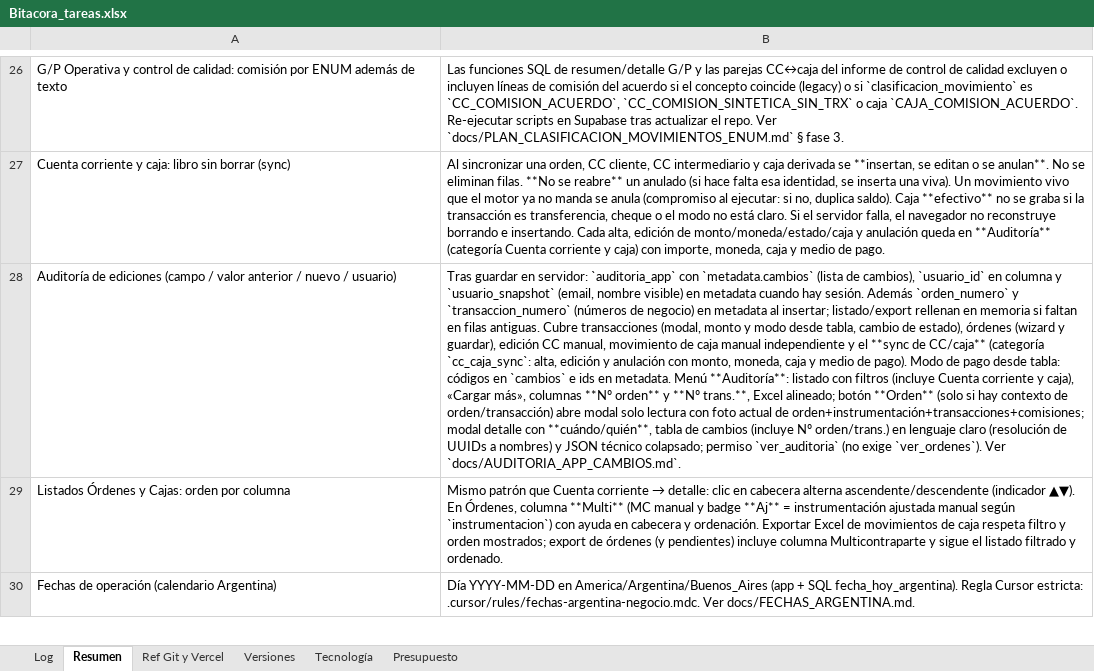
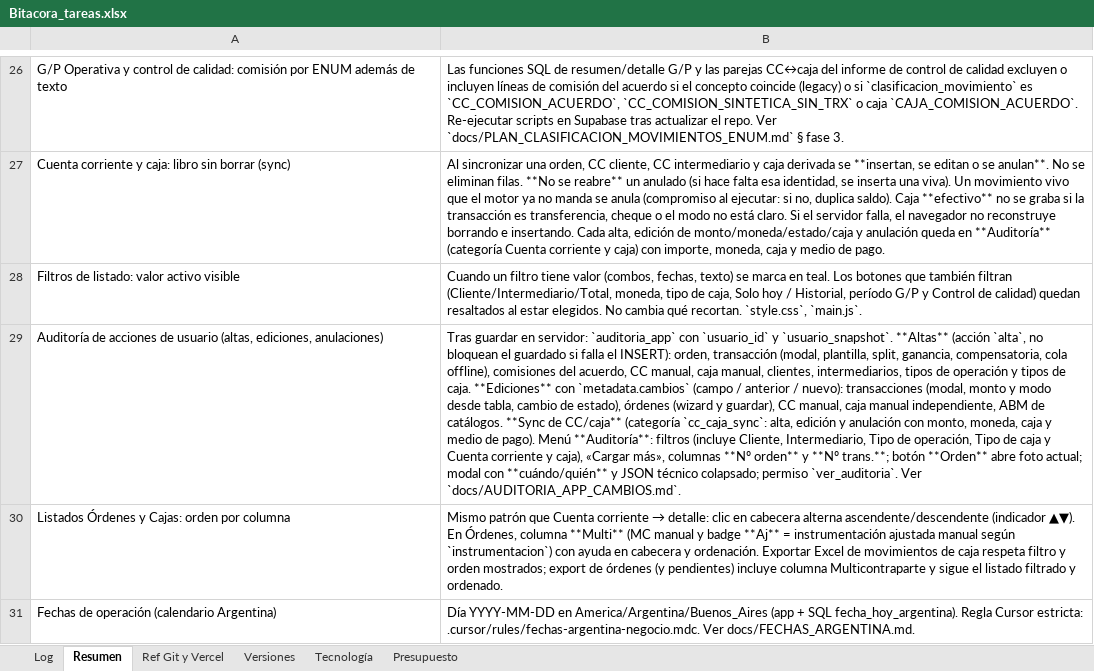
Before and after one commit to lucasbustosmartin-coder/pandy, an Excel workbook: Bitacora_tareas.xlsx, sheet Resumen, drawn as a sheet; only a part is shown, gaps mark what is left out; values as stored, in another font and other column widths than the file's, no borders; removed rows and columns are numbered as before the commit, all else as after; the diff names each change by its address in the sheet, - before the commit and + after, or states it on an @@ line.

```diff
--- a/Bitacora_tareas.xlsx (sheet Resumen)
+++ b/Bitacora_tareas.xlsx (sheet Resumen)
-row 28: Auditoría de ediciones (campo / valor anterior / nuevo / usuario) | Tras guardar en servidor: `auditoria_app` con `metadata.cambios` (lista de cambios), `usuario_id` en columna y `usuario_snapshot` (email, nombre visible) en metadata cuando hay sesión. Además `orden_numero` y `transaccion_numero` (números de negocio) en metadata al insertar; listado/export rellenan en memoria si faltan en filas antiguas. Cubre transacciones (modal, monto y modo desde tabla, cambio de estado), órdenes (wizard y guardar), edición CC manual, movimiento de caja manual independiente y el **sync de CC/caja** (categoría `cc_caja_sync`: alta, edición y anulación con monto, moneda, caja y medio de pago). Modo de pago desde tabla: códigos en `cambios` e ids en metadata. Menú **Auditoría**: listado con filtros (incluye Cuenta corriente y caja), «Cargar más», columnas **Nº orden** y **Nº trans.**, Excel alineado; botón **Orden** (solo si hay contexto de orden/transacción) abre modal solo lectura con foto actual de orden+instrumentación+transacciones+comisiones; modal detalle con **cuándo/quién**, tabla de cambios (incluye Nº orden/trans.) en lenguaje claro (resolución de UUIDs a nombres) y JSON técnico colapsado; permiso `ver_auditoria` (no exige `ver_ordenes`). Ver `docs/AUDITORIA_APP_CAMBIOS.md`.
+row 28: Filtros de listado: valor activo visible | Cuando un filtro tiene valor (combos, fechas, texto) se marca en teal. Los botones que también filtran (Cliente/Intermediario/Total, moneda, tipo de caja, Solo hoy / Historial, período G/P y Control de calidad) quedan resaltados al estar elegidos. No cambia qué recortan. `style.css`, `main.js`.
+row 29: Auditoría de acciones de usuario (altas, ediciones, anulaciones) | Tras guardar en servidor: `auditoria_app` con `usuario_id` y `usuario_snapshot`. **Altas** (acción `alta`, no bloquean el guardado si falla el INSERT): orden, transacción (modal, plantilla, split, ganancia, compensatoria, cola offline), comisiones del acuerdo, CC manual, caja manual, clientes, intermediarios, tipos de operación y tipos de caja. **Ediciones** con `metadata.cambios` (campo / anterior / nuevo): transacciones (modal, monto y modo desde tabla, cambio de estado), órdenes (wizard y guardar), CC manual, caja manual independiente, ABM de catálogos. **Sync de CC/caja** (categoría `cc_caja_sync`: alta, edición y anulación con monto, moneda, caja y medio de pago). Menú **Auditoría**: filtros (incluye Cliente, Intermediario, Tipo de operación, Tipo de caja y Cuenta corriente y caja), «Cargar más», columnas **Nº orden** y **Nº trans.**; botón **Orden** abre foto actual; modal con **cuándo/quién** y JSON técnico colapsado; permiso `ver_auditoria`. Ver `docs/AUDITORIA_APP_CAMBIOS.md`.
```
Also changed, not shown: sheet Log, sheet Versiones, 11 other files.
